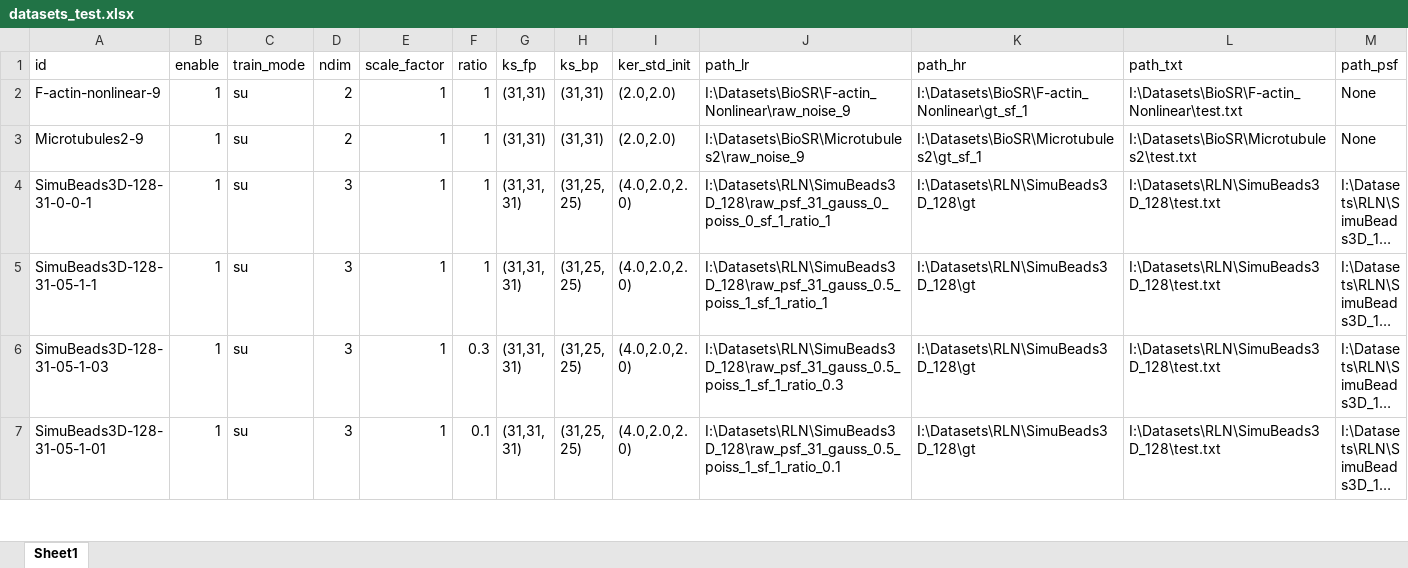
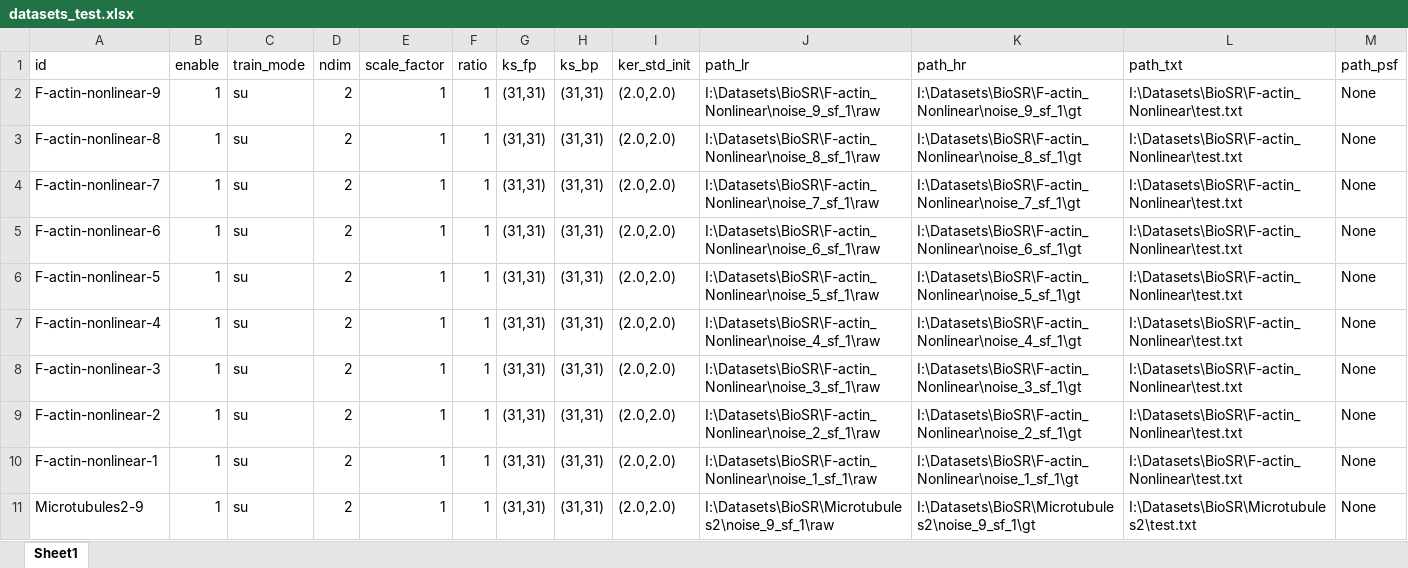
Before and after one commit to qiqi-lu/kldeconv, an Excel workbook: datasets_test.xlsx, sheet Sheet1, drawn as a sheet; only a part is shown; the shorter side is filled out with more unchanged rows; long unchanged cells end in …; values as stored, in another font and other column widths than the file's, no borders; conditional formats not drawn; addresses are those after the commit; the diff covers the shown part only; the diff names each change by its address in the sheet, - before the commit and + after, or states it on an @@ line.

```diff
--- a/datasets_test.xlsx (sheet Sheet1)
+++ b/datasets_test.xlsx (sheet Sheet1)
-J2 (path_lr): I:\Datasets\BioSR\F-actin_Nonlinear\raw_noise_9
+J2 (path_lr): I:\Datasets\BioSR\F-actin_Nonlinear\noise_9_sf_1\raw
-K2 (path_hr): I:\Datasets\BioSR\F-actin_Nonlinear\gt_sf_1
+K2 (path_hr): I:\Datasets\BioSR\F-actin_Nonlinear\noise_9_sf_1\gt
+row 3: F-actin-nonlinear-8 | 1 | su | 2 | 1 | 1 | (31,31) | (31,31) | (2.0,2.0) | I:\Datasets\BioSR\F-actin_Nonlinear\noise_8_sf_1\raw | I:\Datasets\BioSR\F-actin_Nonlinear\noise_8_sf_1\gt | I:\Datasets\BioSR\F-actin_Nonlinear\test.txt | None
+row 4: F-actin-nonlinear-7 | 1 | su | 2 | 1 | 1 | (31,31) | (31,31) | (2.0,2.0) | I:\Datasets\BioSR\F-actin_Nonlinear\noise_7_sf_1\raw | I:\Datasets\BioSR\F-actin_Nonlinear\noise_7_sf_1\gt | I:\Datasets\BioSR\F-actin_Nonlinear\test.txt | None
+row 5: F-actin-nonlinear-6 | 1 | su | 2 | 1 | 1 | (31,31) | (31,31) | (2.0,2.0) | I:\Datasets\BioSR\F-actin_Nonlinear\noise_6_sf_1\raw | I:\Datasets\BioSR\F-actin_Nonlinear\noise_6_sf_1\gt | I:\Datasets\BioSR\F-actin_Nonlinear\test.txt | None
+row 6: F-actin-nonlinear-5 | 1 | su | 2 | 1 | 1 | (31,31) | (31,31) | (2.0,2.0) | I:\Datasets\BioSR\F-actin_Nonlinear\noise_5_sf_1\raw | I:\Datasets\BioSR\F-actin_Nonlinear\noise_5_sf_1\gt | I:\Datasets\BioSR\F-actin_Nonlinear\test.txt | None
+row 7: F-actin-nonlinear-4 | 1 | su | 2 | 1 | 1 | (31,31) | (31,31) | (2.0,2.0) | I:\Datasets\BioSR\F-actin_Nonlinear\noise_4_sf_1\raw | I:\Datasets\BioSR\F-actin_Nonlinear\noise_4_sf_1\gt | I:\Datasets\BioSR\F-actin_Nonlinear\test.txt | None
+row 8: F-actin-nonlinear-3 | 1 | su | 2 | 1 | 1 | (31,31) | (31,31) | (2.0,2.0) | I:\Datasets\BioSR\F-actin_Nonlinear\noise_3_sf_1\raw | I:\Datasets\BioSR\F-actin_Nonlinear\noise_3_sf_1\gt | I:\Datasets\BioSR\F-actin_Nonlinear\test.txt | None
+row 9: F-actin-nonlinear-2 | 1 | su | 2 | 1 | 1 | (31,31) | (31,31) | (2.0,2.0) | I:\Datasets\BioSR\F-actin_Nonlinear\noise_2_sf_1\raw | I:\Datasets\BioSR\F-actin_Nonlinear\noise_2_sf_1\gt | I:\Datasets\BioSR\F-actin_Nonlinear\test.txt | None
+row 10: F-actin-nonlinear-1 | 1 | su | 2 | 1 | 1 | (31,31) | (31,31) | (2.0,2.0) | I:\Datasets\BioSR\F-actin_Nonlinear\noise_1_sf_1\raw | I:\Datasets\BioSR\F-actin_Nonlinear\noise_1_sf_1\gt | I:\Datasets\BioSR\F-actin_Nonlinear\test.txt | None
-J11 (path_lr): I:\Datasets\BioSR\Microtubules2\raw_noise_9
+J11 (path_lr): I:\Datasets\BioSR\Microtubules2\noise_9_sf_1\raw
-K11 (path_hr): I:\Datasets\BioSR\Microtubules2\gt_sf_1
+K11 (path_hr): I:\Datasets\BioSR\Microtubules2\noise_9_sf_1\gt
```
Also changed, not shown: 35 added rows elsewhere in this sheet, 13 other files.
